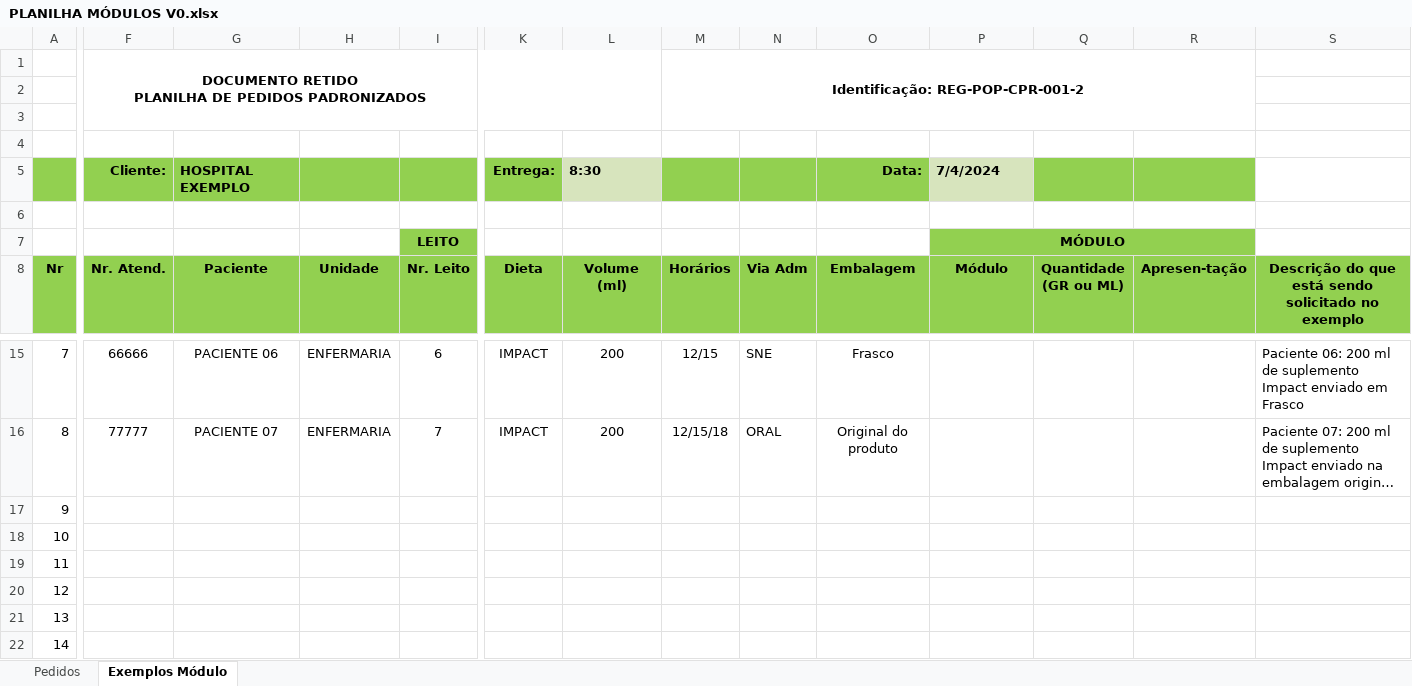
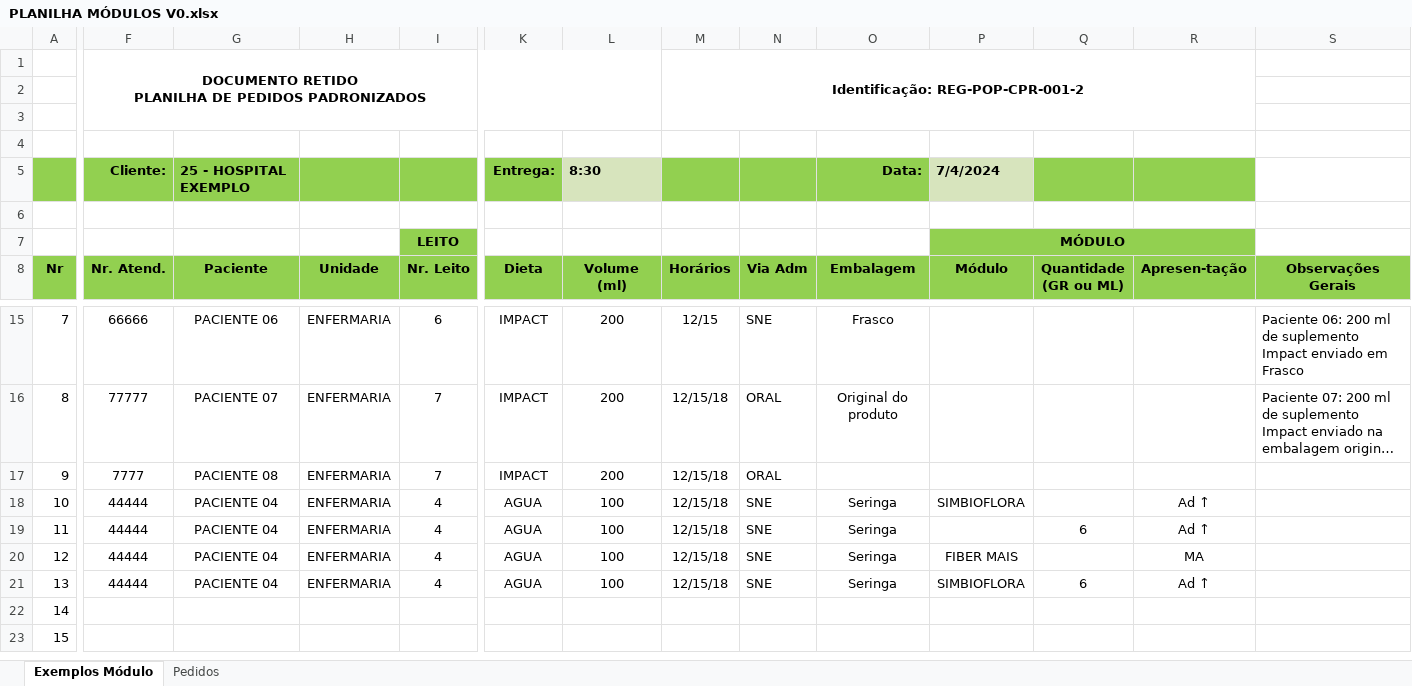
Before and after one commit to gabrielguidob/PrimeiroBot, an Excel workbook: PLANILHA MÓDULOS V0.xlsx, sheet Exemplos Módulo, drawn as a sheet; only a part is shown, gaps mark what is left out; the shorter side is filled out with more unchanged rows; long unchanged cells end in …; values as stored, in another font and other column widths than the file's, no borders; charts and pictures not drawn; the diff names each change by its address in the sheet, - before the commit and + after, or states it on an @@ line.

Commit message:
inicio módulos

```diff
--- a/PLANILHA MÓDULOS V0.xlsx (sheet Exemplos Módulo)
+++ b/PLANILHA MÓDULOS V0.xlsx (sheet Exemplos Módulo)
@@ sheet tab order changed: Exemplos Módulo | Pedidos @@
-G5 (Paciente): HOSPITAL EXEMPLO
+G5 (Paciente): 25 - HOSPITAL EXEMPLO
-S8: Descrição do que está sendo solicitado no exemplo
+S8: Observações Gerais
-F17 (Nr. Atend.): (empty)
+F17 (Nr. Atend.): 7777
-G17 (Paciente): (empty)
+G17 (Paciente): PACIENTE 08
-H17:H21 (Unidade): (empty)
+H17:H21 (Unidade): ENFERMARIA
-I17 (Nr. Leito): (empty)
+I17 (Nr. Leito): 7
-K17 (Dieta): (empty)
+K17 (Dieta): IMPACT
-L17 (Volume (ml)): (empty)
+L17 (Volume (ml)): 200
-M17:M21 (Horários): (empty)
+M17:M21 (Horários): 12/15/18
-N17 (Via Adm): (empty)
+N17 (Via Adm): ORAL
-F18:F21 (Nr. Atend.): (empty)
+F18:F21 (Nr. Atend.): 44444
-G18:G21 (Paciente): (empty)
+G18:G21 (Paciente): PACIENTE 04
-I18:I21 (Nr. Leito): (empty)
+I18:I21 (Nr. Leito): 4
-K18:K21 (Dieta): (empty)
+K18:K21 (Dieta): AGUA
-L18:L21 (Volume (ml)): (empty)
+L18:L21 (Volume (ml)): 100
-N18:N21 (Via Adm): (empty)
+N18:N21 (Via Adm): SNE
-O18:O21 (Embalagem): (empty)
+O18:O21 (Embalagem): Seringa
-P18 (Módulo): (empty)
+P18 (Módulo): SIMBIOFLORA
-R18:R19 (Apresen-tação): (empty)
+R18:R19 (Apresen-tação): Ad ↑
-Q19 (Quantidade (GR ou ML)): (empty)
+Q19 (Quantidade (GR ou ML)): 6
-P20 (Módulo): (empty)
+P20 (Módulo): FIBER MAIS
-R20 (Apresen-tação): (empty)
+R20 (Apresen-tação): MA
-P21 (Módulo): (empty)
+P21 (Módulo): SIMBIOFLORA
-Q21 (Quantidade (GR ou ML)): (empty)
+Q21 (Quantidade (GR ou ML)): 6
-R21 (Apresen-tação): (empty)
+R21 (Apresen-tação): Ad ↑
```
Also changed, not shown: Planilha de Configuração.xlsx, 4 other files.
